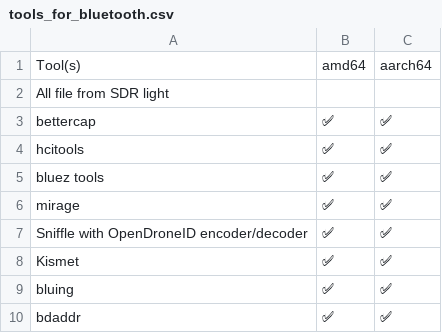
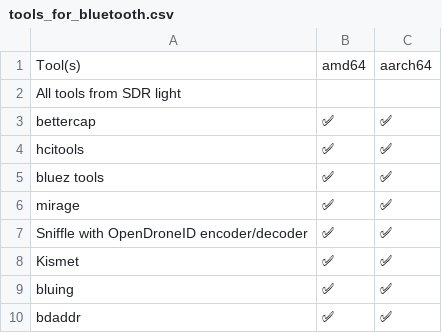
Before and after one commit to PentHertz/RF-Swift-docs, a CSV file: source/getting-started/tools_for_bluetooth.csv, drawn as a sheet.

```diff
--- a/source/getting-started/tools_for_bluetooth.csv
+++ b/source/getting-started/tools_for_bluetooth.csv
@@ -1,3 +1,3 @@
 Tool(s),amd64 ,aarch64
-All file from SDR light,,
+All tools from SDR light,,
 bettercap,✅  ,✅
```
Also changed, not shown: source/getting-started/tools_for_sdr_full.csv, source/getting-started/tools_for_sdr_light.csv, 3 other files.
